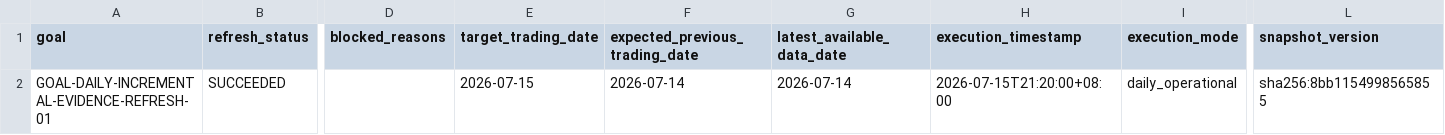
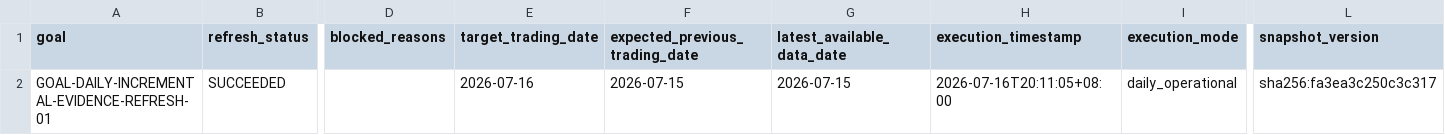
Before and after one commit to RyanLu0203/A_share_premarket_core, a CSV file: outputs/research/goal_daily_incremental_evidence_refresh01_run_summary.csv, drawn as a sheet; only a part is shown, gaps mark what is left out; the diff names each change by its address in the sheet, - before the commit and + after, or states it on an @@ line.

```diff
--- a/outputs/research/goal_daily_incremental_evidence_refresh01_run_summary.csv
+++ b/outputs/research/goal_daily_incremental_evidence_refresh01_run_summary.csv
-E2 (target_trading_date): 2026-07-15
+E2 (target_trading_date): 2026-07-16
-F2 (expected_previous_trading_date): 2026-07-14
+F2 (expected_previous_trading_date): 2026-07-15
-G2 (latest_available_data_date): 2026-07-14
+G2 (latest_available_data_date): 2026-07-15
-H2 (execution_timestamp): 2026-07-15T21:20:00+08:00
+H2 (execution_timestamp): 2026-07-16T20:11:05+08:00
-L2 (snapshot_version): sha256:8bb1154998565855
+L2 (snapshot_version): sha256:fa3ea3c250c3c317
```
Also changed, not shown: outputs/research/goal_daily_incremental_evidence_refresh01_experiment_readiness_contract.csv, 54 other files.
